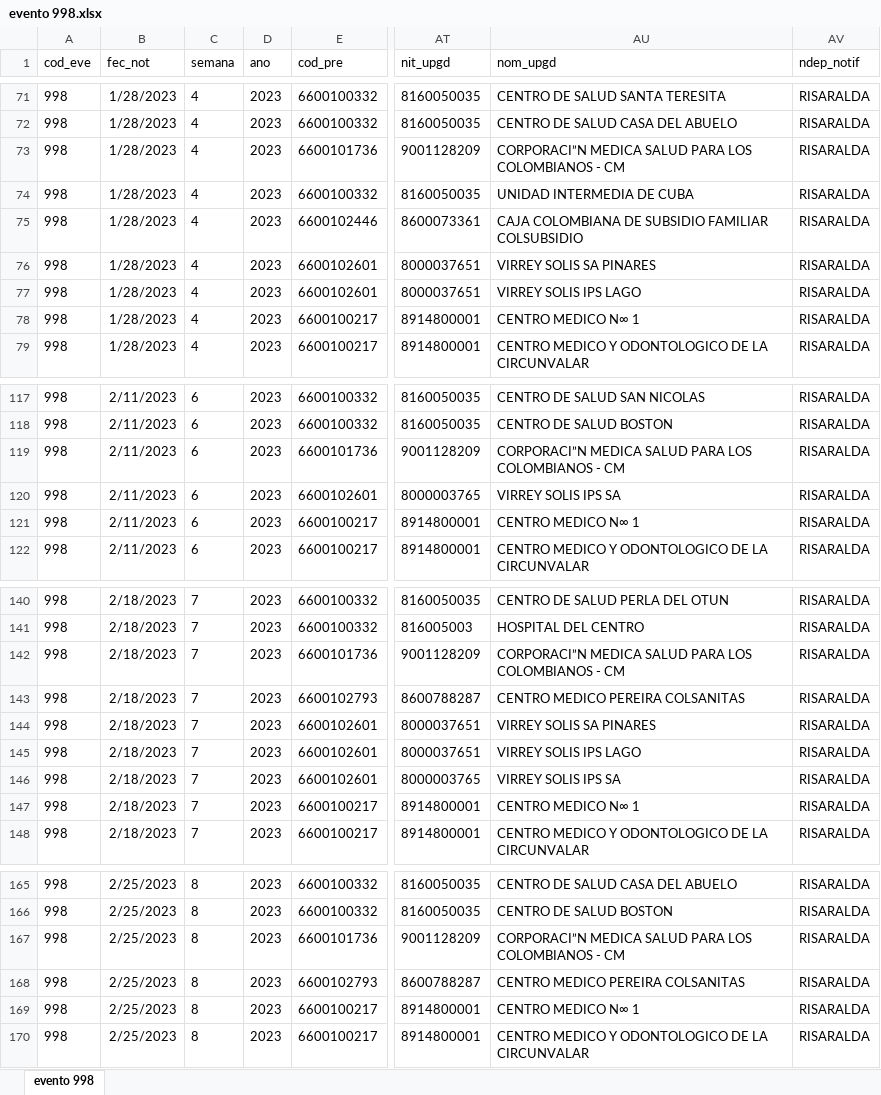
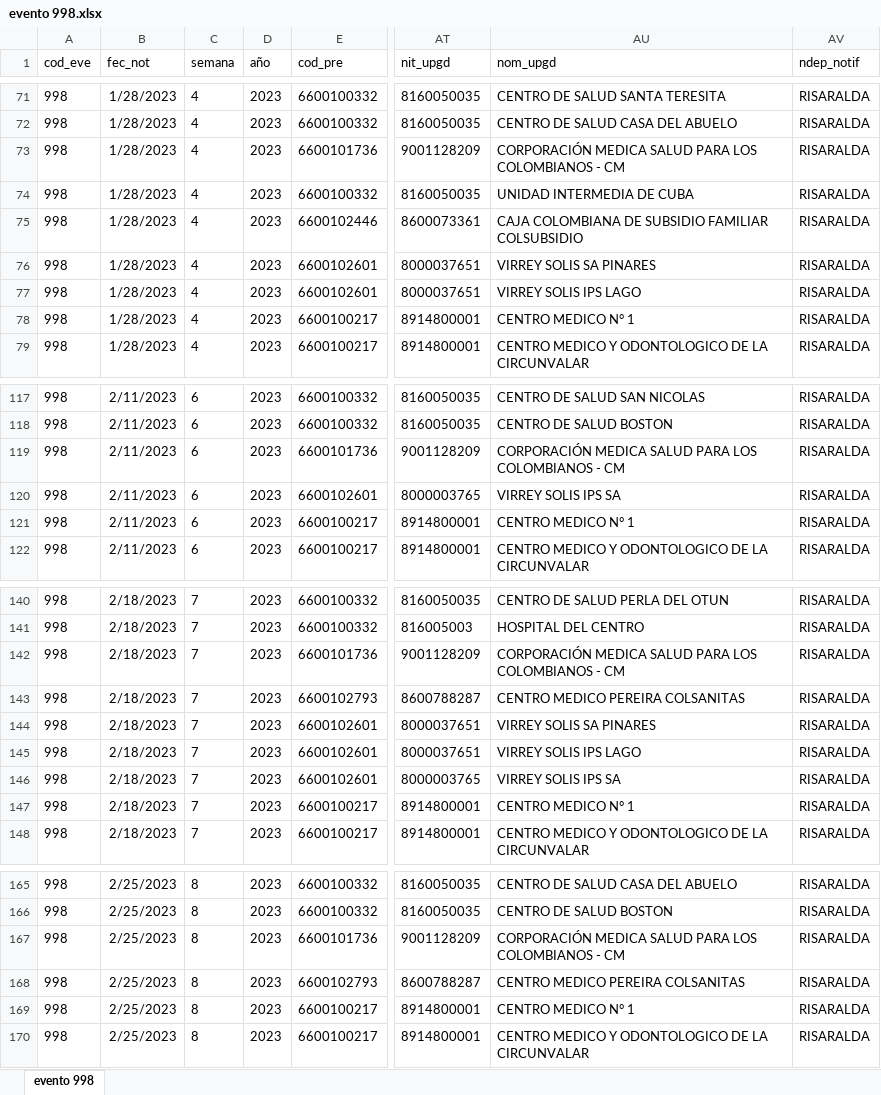
Before and after one commit to sivigilaper/Boletin_epi, an Excel workbook: Boletin_ Epi_Pereira/Datos/evento 998.xlsx, sheet evento 998, drawn as a sheet; only a part is shown, gaps mark what is left out; values as stored, in another font and other column widths than the file's, no borders; the diff covers the shown part only; the diff names each change by its address in the sheet, - before the commit and + after, or states it on an @@ line.

```diff
--- a/Boletin_ Epi_Pereira/Datos/evento 998.xlsx (sheet evento 998)
+++ b/Boletin_ Epi_Pereira/Datos/evento 998.xlsx (sheet evento 998)
-D1: ano
+D1: año
-AU73 (nom_upgd): CORPORACI”N MEDICA SALUD…
+AU73 (nom_upgd): CORPORACIÓN MEDICA SALUD…
-AU78 (nom_upgd): CENTRO MEDICO N∞ 1
+AU78 (nom_upgd): CENTRO MEDICO N° 1
-AU119 (nom_upgd): CORPORACI”N MEDICA SALUD…
+AU119 (nom_upgd): CORPORACIÓN MEDICA SALUD…
-AU121 (nom_upgd): CENTRO MEDICO N∞ 1
+AU121 (nom_upgd): CENTRO MEDICO N° 1
-AU142 (nom_upgd): CORPORACI”N MEDICA SALUD…
+AU142 (nom_upgd): CORPORACIÓN MEDICA SALUD…
-AU147 (nom_upgd): CENTRO MEDICO N∞ 1
+AU147 (nom_upgd): CENTRO MEDICO N° 1
-AU167 (nom_upgd): CORPORACI”N MEDICA SALUD…
+AU167 (nom_upgd): CORPORACIÓN MEDICA SALUD…
-AU169 (nom_upgd): CENTRO MEDICO N∞ 1
+AU169 (nom_upgd): CENTRO MEDICO N° 1
```
Also changed, not shown: 25 added rows and 7 edited cells elsewhere in this sheet, Boletin_ Epi_Pereira/Datos/evento 831 datos basicos.xlsx, Boletin_ Epi_Pereira/Datos/evento 995.xlsx.
